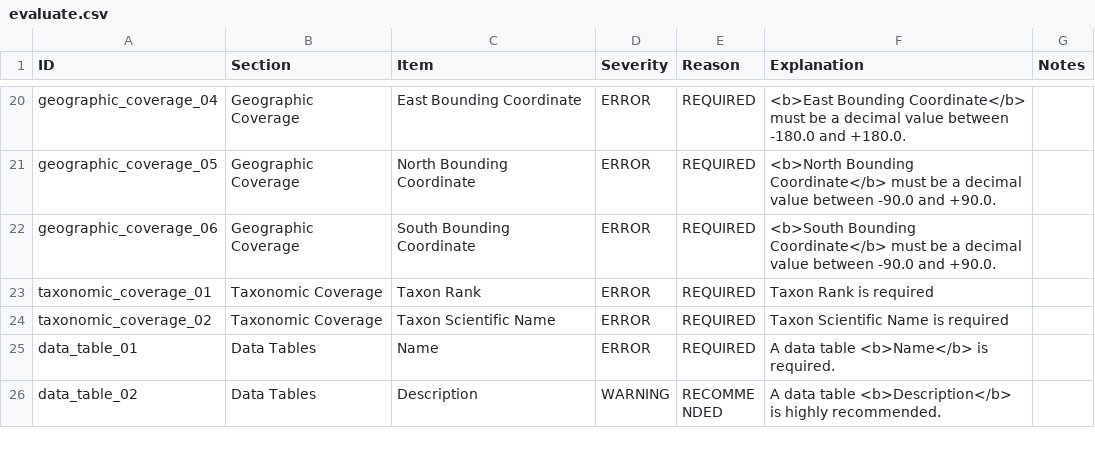
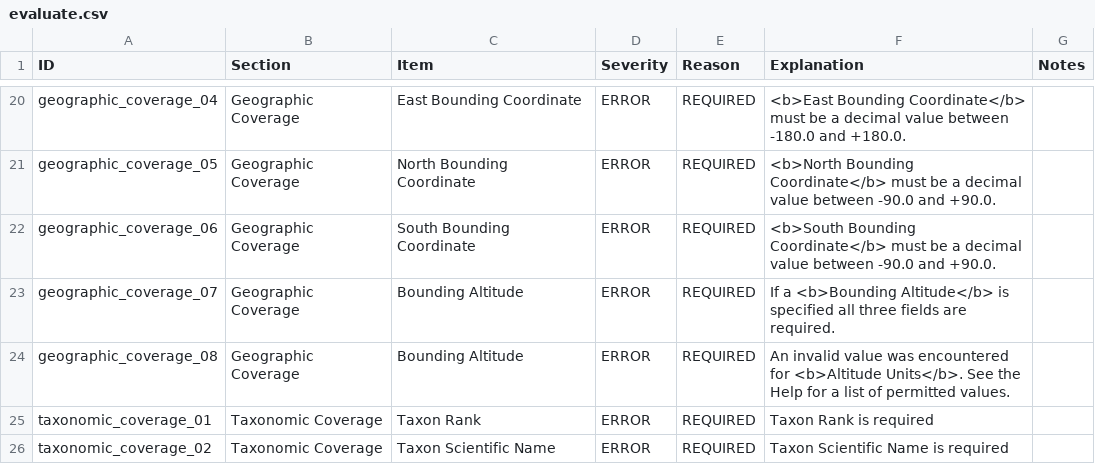
Before and after one commit to PASTAplus/ezEML, a CSV file: webapp/static/evaluate.csv, drawn as a sheet; only a part is shown, gaps mark what is left out; the shorter side is filled out with more unchanged rows.

Commit message:
Add Bounding Altitudes in Geographic Coverage. Release 2021.09.22.

```diff
--- a/webapp/static/evaluate.csv
+++ b/webapp/static/evaluate.csv
@@ -22,2 +22,4 @@ geographic_coverage_05,Geographic Coverage,North Bounding Coordinate,ERROR,REQUI
 geographic_coverage_06,Geographic Coverage,South Bounding Coordinate,ERROR,REQUIRED,<b>South Bounding Coordinate</b> must be a decimal value between -90.0 and +90.0.,
+geographic_coverage_07,Geographic Coverage,Bounding Altitude,ERROR,REQUIRED,If a <b>Bounding Altitude</b> is specified all three fields are required.,
+geographic_coverage_08,Geographic Coverage,Bounding Altitude,ERROR,REQUIRED,An invalid value was encountered for <b>Altitude Units</b>. See the Help for a list of permitted values.,
 taxonomic_coverage_01,Taxonomic Coverage,Taxon Rank,ERROR,REQUIRED,Taxon Rank is required,
```
Also changed, not shown: 6 other files.
